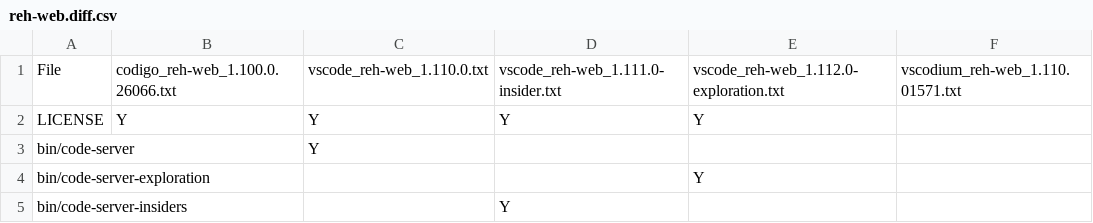
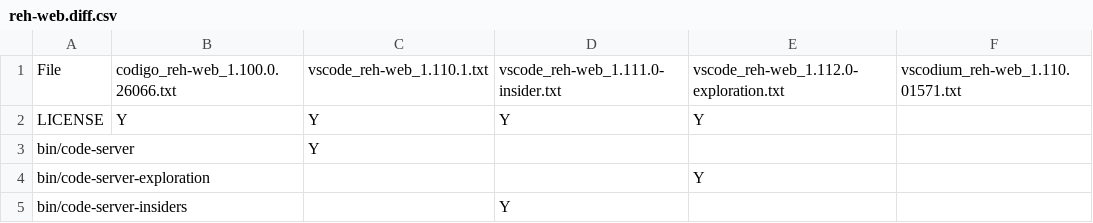
Before and after one commit to btwiuse/vsdiff, a CSV file: reh-web.diff.csv, drawn as a sheet; only a part is shown.

```diff
--- a/reh-web.diff.csv
+++ b/reh-web.diff.csv
@@ -1,2 +1,2 @@
-File,codigo_reh-web_1.100.0.26066.txt,vscode_reh-web_1.110.0.txt,vscode_reh-web_1.111.0-insider.txt,vscode_reh-web_1.112.0-exploration.txt,vscodium_reh-web_1.110.01571.txt
+File,codigo_reh-web_1.100.0.26066.txt,vscode_reh-web_1.110.1.txt,vscode_reh-web_1.111.0-insider.txt,vscode_reh-web_1.112.0-exploration.txt,vscodium_reh-web_1.110.01571.txt
 LICENSE,Y,Y,Y,Y,
```
Also changed, not shown: reh.diff.csv, web.diff.csv, 4 other files.
